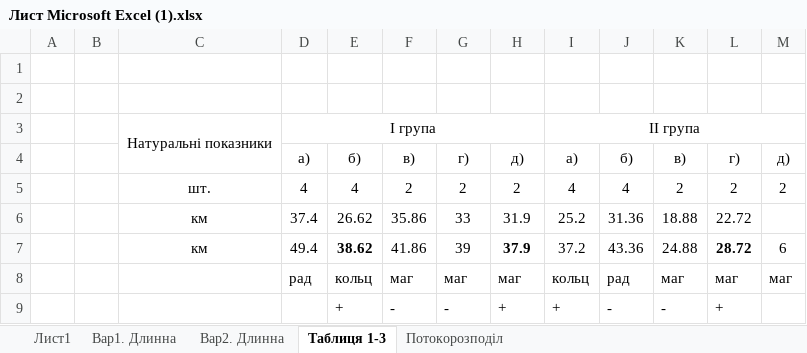
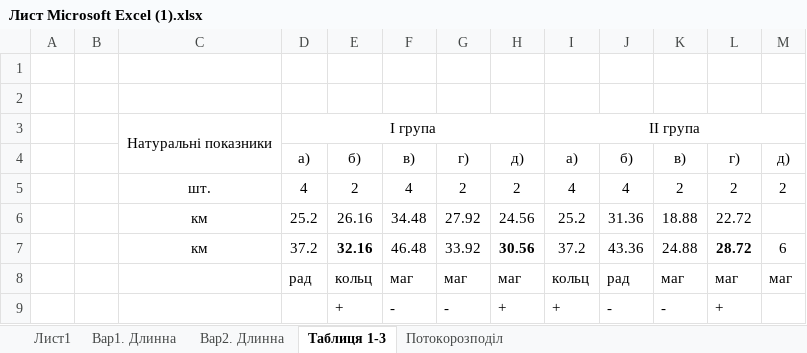
Before and after one commit to MaksSidenko/kurs3_2, an Excel workbook: ЕСіМ2/Лист Microsoft Excel (1).xlsx, sheet Таблиця 1-3, drawn as a sheet; values as stored, in another font and other column widths than the file's, no borders; charts and pictures not drawn; the diff names each change by its address in the sheet, - before the commit and + after, or states it on an @@ line.

```diff
--- a/ЕСіМ2/Лист Microsoft Excel (1).xlsx (sheet Таблиця 1-3)
+++ b/ЕСіМ2/Лист Microsoft Excel (1).xlsx (sheet Таблиця 1-3)
-E5: 4
+E5: 2
-F5: 2
+F5: 4
-D6: 37.4
+D6: 25.2
-E6: 26.62
+E6: 26.16
-F6: 35.86
+F6: 34.48
-G6: 33
+G6: 27.92
-H6: 31.9
+H6: 24.56
-D7: 49.4
+D7: 37.2
-E7: 38.62
+E7: 32.16
-F7: 41.86
+F7: 46.48
-G7: 39
+G7: 33.92
-H7: 37.9
+H7: 30.56
```
Also changed, not shown: sheet Вар1. Длинна, sheet Вар2. Длинна, charts or pictures, 1 other file.
